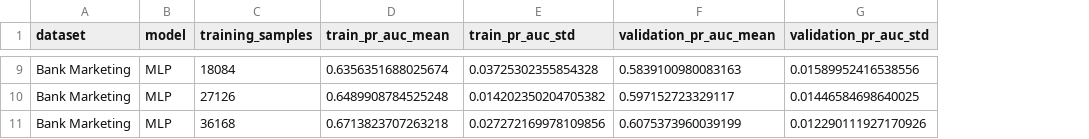
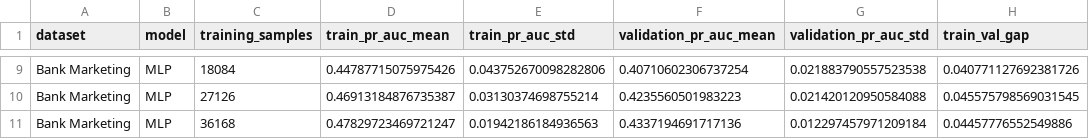
Before and after one commit to aakashk1973/casestudiesassignment, a CSV file: part2_figures/figure1_bank_learning_curve.csv, drawn as a sheet; only a part is shown, gaps mark what is left out; the diff covers the shown part only; the diff names each change by its address in the sheet, - before the commit and + after, or states it on an @@ line.

```diff
--- a/part2_figures/figure1_bank_learning_curve.csv
+++ b/part2_figures/figure1_bank_learning_curve.csv
+column H (train_val_gap), rows 9-11: 0.040771127692381726 | 0.045575798569031545 | 0.04457776552549886
-D9 (train_pr_auc_mean): 0.6356351688025674
+D9 (train_pr_auc_mean): 0.44787715075975426
-E9 (train_pr_auc_std): 0.03725302355854328
+E9 (train_pr_auc_std): 0.043752670098282806
-F9 (validation_pr_auc_mean): 0.5839100980083163
+F9 (validation_pr_auc_mean): 0.40710602306737254
-G9 (validation_pr_auc_std): 0.01589952416538556
+G9 (validation_pr_auc_std): 0.021883790557523538
-D10 (train_pr_auc_mean): 0.6489908784525248
+D10 (train_pr_auc_mean): 0.46913184876735387
-E10 (train_pr_auc_std): 0.014202350204705382
+E10 (train_pr_auc_std): 0.03130374698755214
-F10 (validation_pr_auc_mean): 0.597152723329117
+F10 (validation_pr_auc_mean): 0.4235560501983223
-G10 (validation_pr_auc_std): 0.01446584698640025
+G10 (validation_pr_auc_std): 0.021420120950584088
-D11 (train_pr_auc_mean): 0.6713823707263218
+D11 (train_pr_auc_mean): 0.47829723469721247
-E11 (train_pr_auc_std): 0.027272169978109856
+E11 (train_pr_auc_std): 0.01942186184936563
-F11 (validation_pr_auc_mean): 0.6075373960039199
+F11 (validation_pr_auc_mean): 0.4337194691717136
-G11 (validation_pr_auc_std): 0.012290111927170926
+G11 (validation_pr_auc_std): 0.012297457971209184
```
Also changed, not shown: 28 edited cells elsewhere in this file, part2_figures/figure2_credit_learning_curve.csv, part2_figures/figure3_bank_age_fairness_metrics.csv, 23 other files.
